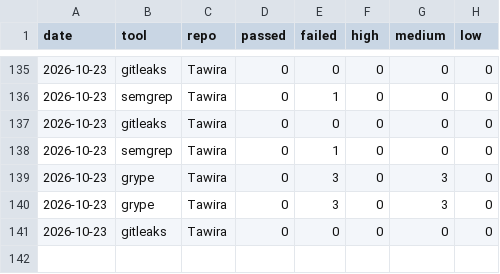
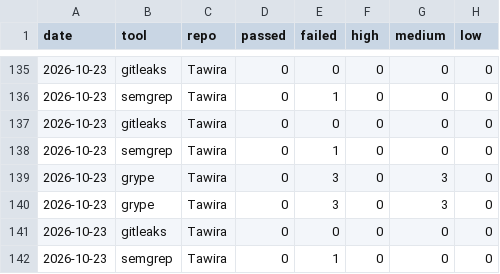
Before and after one commit to spacecode-art/atlas-security, a CSV file: dashboard/metrics/scan-history.csv, drawn as a sheet; only a part is shown, gaps mark what is left out; the diff names each change by its address in the sheet, - before the commit and + after, or states it on an @@ line.

Commit message:
chore(dashboard): ingest semgrep result from Tawira (#189)
Co-authored-by: atlas-security-bot <actions@users.noreply.github.com>

```diff
--- a/dashboard/metrics/scan-history.csv
+++ b/dashboard/metrics/scan-history.csv
+row 142: 2026-10-23 | semgrep | Tawira | 0 | 1 | 0 | 0 | 0
```
